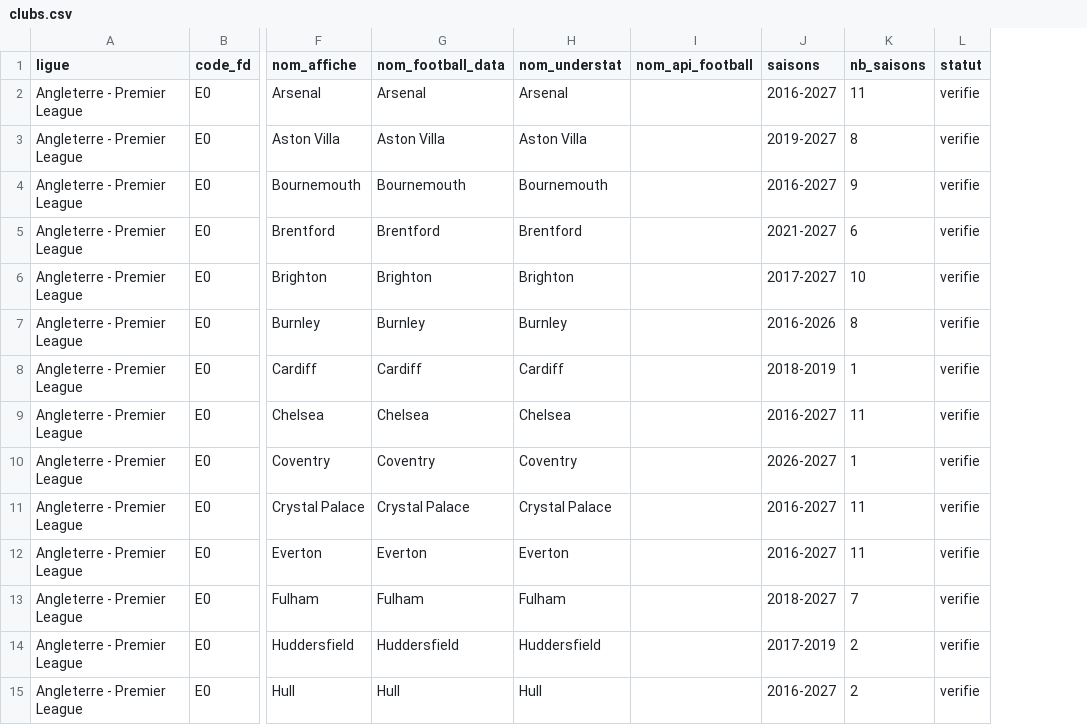
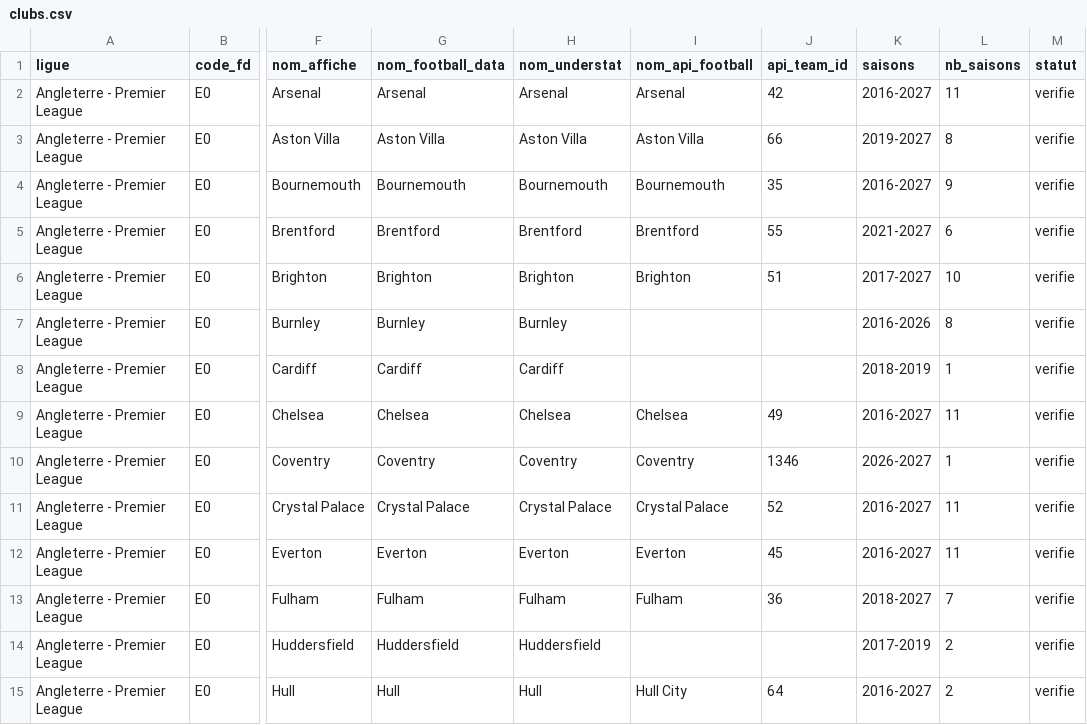
Before and after one commit to rubenboga615-boop/probafoot, a CSV file: data/reference/clubs.csv, drawn as a sheet; only a part is shown, gaps mark what is left out; the diff covers the shown part only; the diff names each change by its address in the sheet, - before the commit and + after, or states it on an @@ line.

Commit message:
T00 : référentiel API-Football et calendriers 2026-27

```diff
--- a/data/reference/clubs.csv
+++ b/data/reference/clubs.csv
+column J (api_team_id), rows 2-15: 42 | 66 | 35 | 55 | 51 |  |  | 49 | 1346 | 52 | 45 | 36 |  | 64
-I2 (nom_api_football): (empty)
+I2 (nom_api_football): Arsenal
-I3 (nom_api_football): (empty)
+I3 (nom_api_football): Aston Villa
-I4 (nom_api_football): (empty)
+I4 (nom_api_football): Bournemouth
-I5 (nom_api_football): (empty)
+I5 (nom_api_football): Brentford
-I6 (nom_api_football): (empty)
+I6 (nom_api_football): Brighton
-I9 (nom_api_football): (empty)
+I9 (nom_api_football): Chelsea
-I10 (nom_api_football): (empty)
+I10 (nom_api_football): Coventry
-I11 (nom_api_football): (empty)
+I11 (nom_api_football): Crystal Palace
-I12 (nom_api_football): (empty)
+I12 (nom_api_football): Everton
-I13 (nom_api_football): (empty)
+I13 (nom_api_football): Fulham
-I15 (nom_api_football): (empty)
+I15 (nom_api_football): Hull City
```
Also changed, not shown: 85 edited cells elsewhere in this file, 15 other files.
